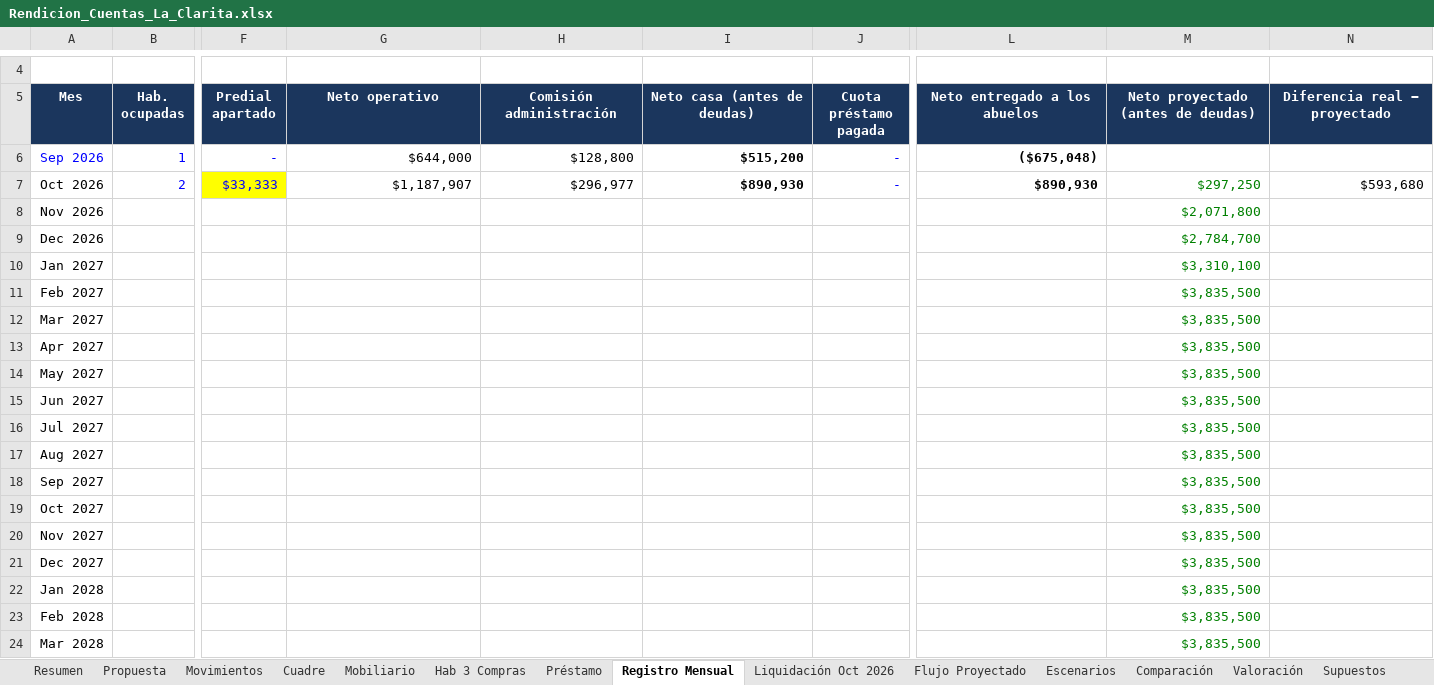
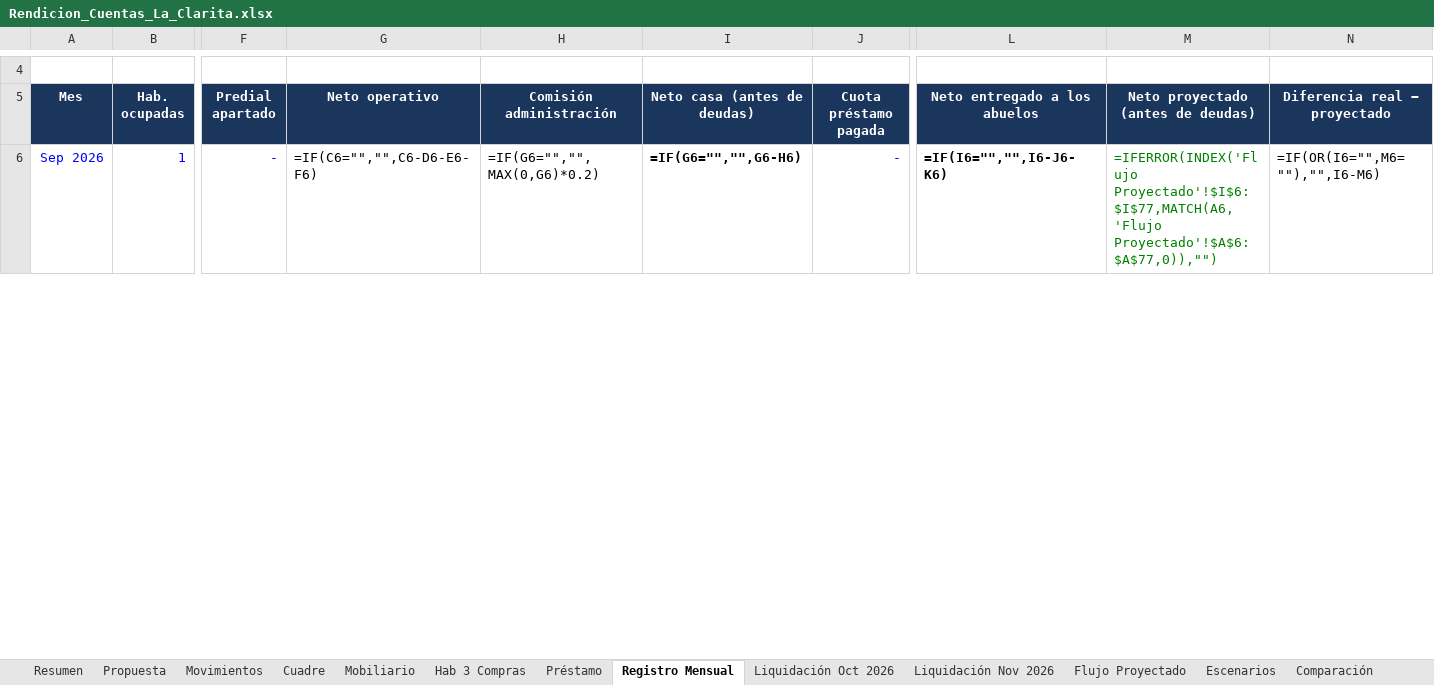
Before and after one commit to FelipeFQ/proyecto-de-vida, an Excel workbook: finanzas/clarita/Rendicion_Cuentas_La_Clarita.xlsx, sheet Registro Mensual, drawn as a sheet; only a part is shown, gaps mark what is left out; values as stored, in another font and other column widths than the file's, no borders; formulas without a stored value are shown as written; removed rows and columns are numbered as before the commit, all else as after; rows hold the shown columns only; the diff covers the shown part only; the diff names each change by its address in the sheet, - before the commit and + after, or states it on an @@ line.

```diff
--- a/finanzas/clarita/Rendicion_Cuentas_La_Clarita.xlsx (sheet Registro Mensual)
+++ b/finanzas/clarita/Rendicion_Cuentas_La_Clarita.xlsx (sheet Registro Mensual)
+sheet tab: Liquidación Nov 2026
-G6 (Neto operativo): $644,000
+G6 (Neto operativo): =IF(C6="","",C6-D6-E6-F6)
-H6 (Comisión administración): $128,800
+H6 (Comisión administración): =IF(G6="","",MAX(0,G6)*0.2)
-I6 (Neto casa (antes de deudas)): $515,200
+I6 (Neto casa (antes de deudas)): =IF(G6="","",G6-H6)
-L6 (Neto entregado a los abuelos): ($675,048)
+L6 (Neto entregado a los abuelos): =IF(I6="","",I6-J6-K6)
-M6: (empty)
+M6: =IFERROR(INDEX('Flujo Proyectado'!$I$6:$I$77,MATCH(A6,'Flujo Proyectado'!$A$6:$A$77,0)),"")
-N6 (Diferencia real − proyectado): (empty)
+N6 (Diferencia real − proyectado): =IF(OR(I6="",M6=""),"",I6-M6)
-row 7: Oct 2026 | 2 | $33,333 | $1,187,907 | $296,977 | $890,930 | - | $890,930 | $297,250 | $593,680
-row 8: Nov 2026 |  |  |  |  |  |  |  | $2,071,800
-row 9: Dec 2026 |  |  |  |  |  |  |  | $2,784,700
-row 10: Jan 2027 |  |  |  |  |  |  |  | $3,310,100
-row 11: Feb 2027 |  |  |  |  |  |  |  | $3,835,500
-row 12: Mar 2027 |  |  |  |  |  |  |  | $3,835,500
-row 13: Apr 2027 |  |  |  |  |  |  |  | $3,835,500
-row 14: May 2027 |  |  |  |  |  |  |  | $3,835,500
-row 15: Jun 2027 |  |  |  |  |  |  |  | $3,835,500
-row 16: Jul 2027 |  |  |  |  |  |  |  | $3,835,500
-row 17: Aug 2027 |  |  |  |  |  |  |  | $3,835,500
-row 18: Sep 2027 |  |  |  |  |  |  |  | $3,835,500
-row 19: Oct 2027 |  |  |  |  |  |  |  | $3,835,500
-row 20: Nov 2027 |  |  |  |  |  |  |  | $3,835,500
-row 21: Dec 2027 |  |  |  |  |  |  |  | $3,835,500
-row 22: Jan 2028 |  |  |  |  |  |  |  | $3,835,500
-row 23: Feb 2028 |  |  |  |  |  |  |  | $3,835,500
-row 24: Mar 2028 |  |  |  |  |  |  |  | $3,835,500
```
Also changed, not shown: 35 added rows and 17 removed rows elsewhere in this sheet, sheet Flujo Proyectado, sheet Movimientos, sheet Préstamo, sheet Hab 3 Compras, sheet Escenarios, sheet Cuadre, 7 more sheets, 3 other files.
